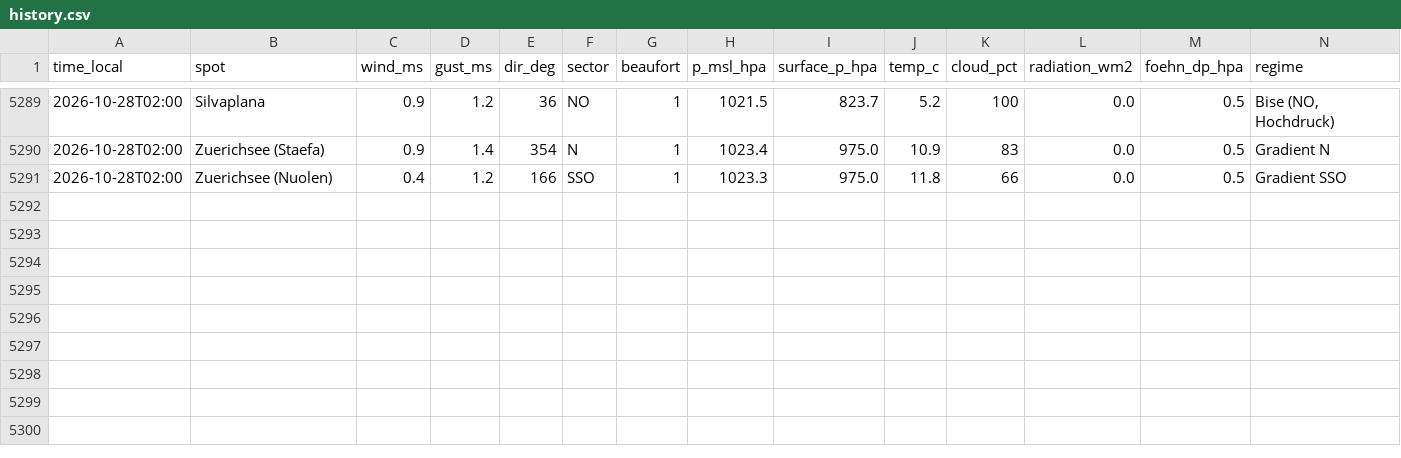
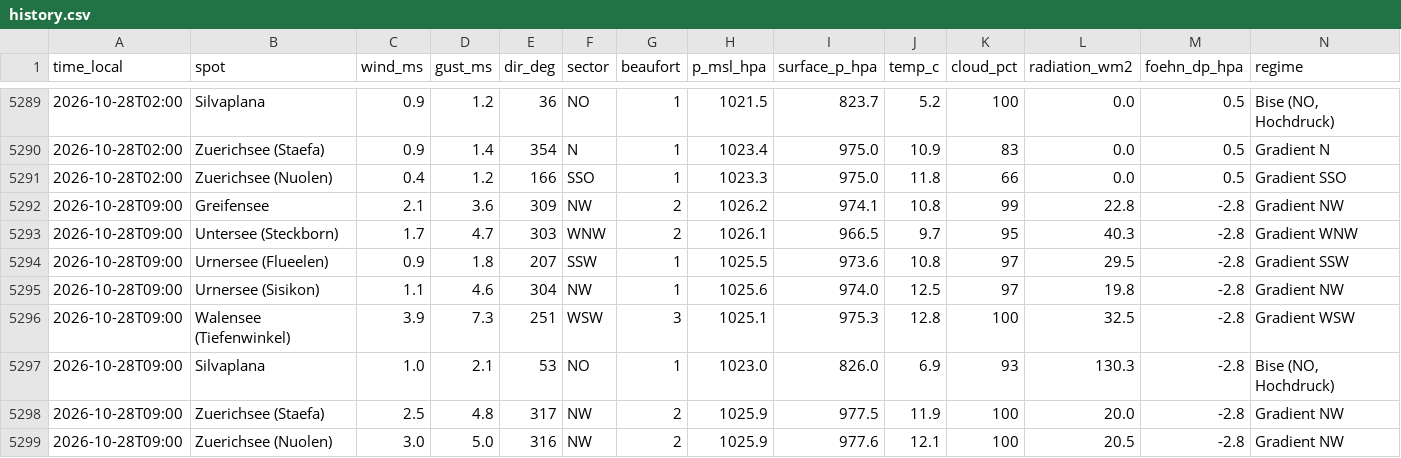
Before and after one commit to ramunbaer/Windforecast, a CSV file: data/history.csv, drawn as a sheet; only a part is shown, gaps mark what is left out.

Commit message:
data: 2026-10-28T08:12:36Z

```diff
--- a/data/history.csv
+++ b/data/history.csv
@@ -5291 +5291,9 @@ time_local,spot,wind_ms,gust_ms,dir_deg,sector,beaufort,p_msl_hpa,surface_p_hpa,
 2026-10-28T02:00,Zuerichsee (Nuolen),0.4,1.2,166,SSO,1,1023.3,975.0,11.8,66,0.0,0.5,Gradient SSO
+2026-10-28T09:00,Greifensee,2.1,3.6,309,NW,2,1026.2,974.1,10.8,99,22.8,-2.8,Gradient NW
+2026-10-28T09:00,Untersee (Steckborn),1.7,4.7,303,WNW,2,1026.1,966.5,9.7,95,40.3,-2.8,Gradient WNW
+2026-10-28T09:00,Urnersee (Flueelen),0.9,1.8,207,SSW,1,1025.5,973.6,10.8,97,29.5,-2.8,Gradient SSW
+2026-10-28T09:00,Urnersee (Sisikon),1.1,4.6,304,NW,1,1025.6,974.0,12.5,97,19.8,-2.8,Gradient NW
+2026-10-28T09:00,Walensee (Tiefenwinkel),3.9,7.3,251,WSW,3,1025.1,975.3,12.8,100,32.5,-2.8,Gradient WSW
+2026-10-28T09:00,Silvaplana,1.0,2.1,53,NO,1,1023.0,826.0,6.9,93,130.3,-2.8,"Bise (NO, Hochdruck)"
+2026-10-28T09:00,Zuerichsee (Staefa),2.5,4.8,317,NW,2,1025.9,977.5,11.9,100,20.0,-2.8,Gradient NW
+2026-10-28T09:00,Zuerichsee (Nuolen),3.0,5.0,316,NW,2,1025.9,977.6,12.1,100,20.5,-2.8,Gradient NW
```
Also changed, not shown: 3 other files.
